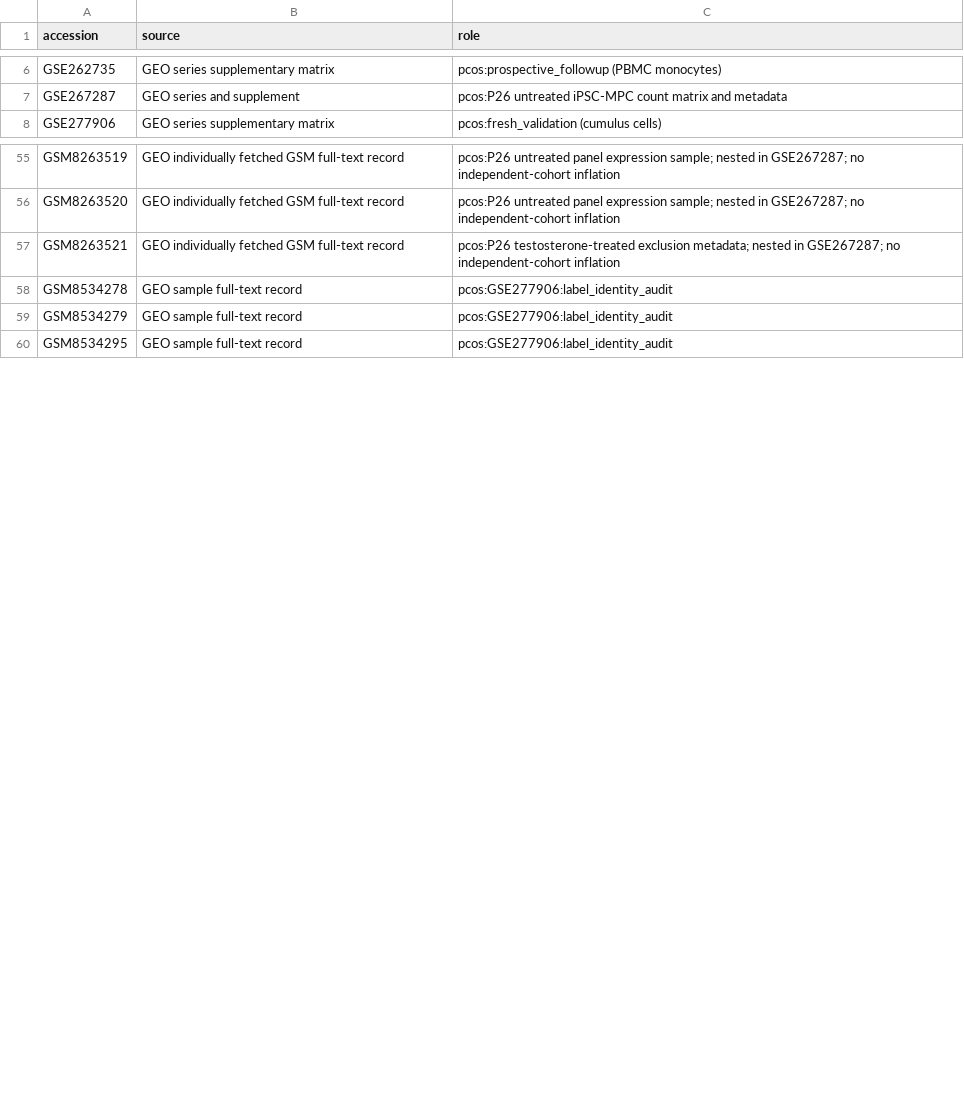
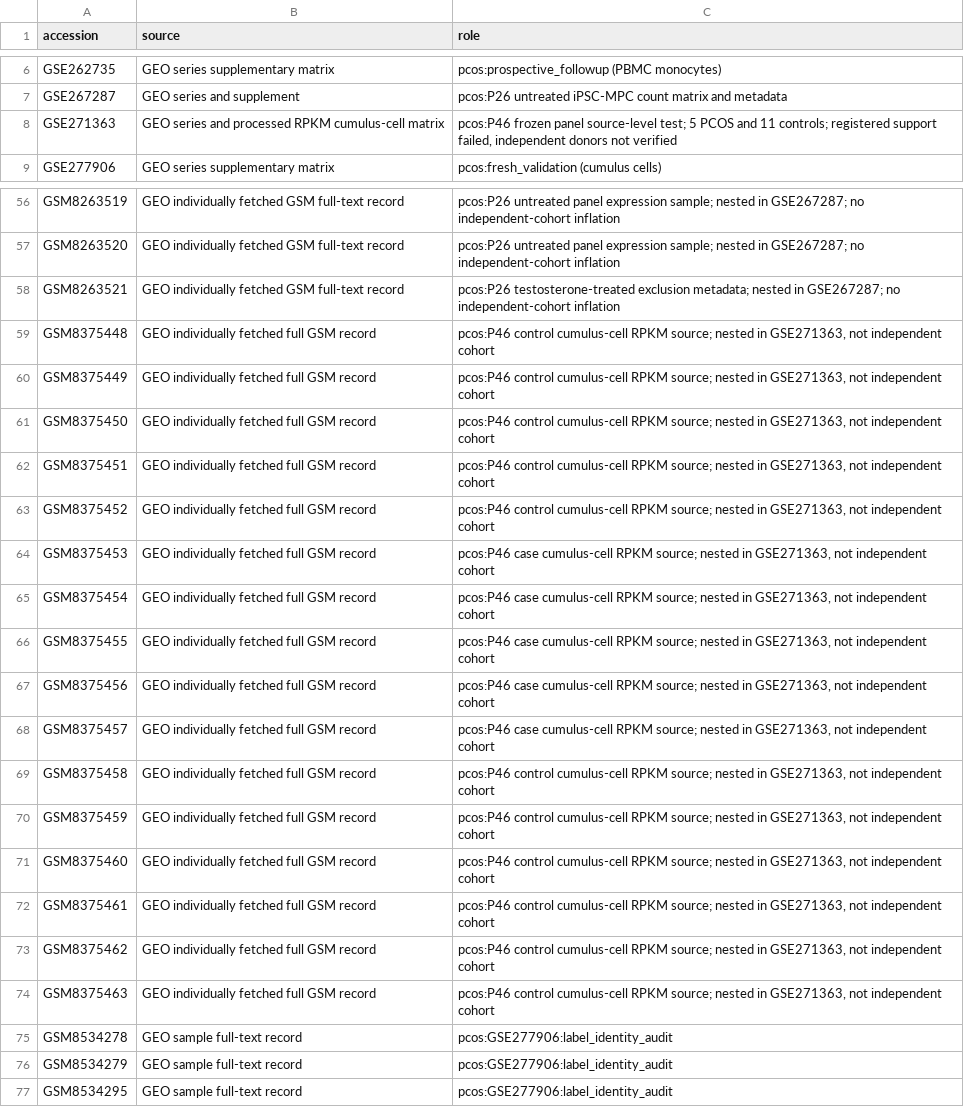
Before and after one commit to uditakankananonononono/mega27-25-pcos-biomarkers, a CSV file: results/disease_tagged_accession_manifest.csv, drawn as a sheet; only a part is shown, gaps mark what is left out.

Commit message:
Integrate registered negative P46 cumulus test into PCOS project

```diff
--- a/results/disease_tagged_accession_manifest.csv
+++ b/results/disease_tagged_accession_manifest.csv
@@ -7,2 +7,3 @@ GSE262735,GEO series supplementary matrix,pcos:prospective_followup (PBMC monocy
 GSE267287,GEO series and supplement,pcos:P26 untreated iPSC-MPC count matrix and metadata
+GSE271363,GEO series and processed RPKM cumulus-cell matrix,"pcos:P46 frozen panel source-level test; 5 PCOS and 11 controls; registered support failed, independent donors not verified"
 GSE277906,GEO series supplementary matrix,pcos:fresh_validation (cumulus cells)
@@ -57,2 +58,18 @@ GSM8263520,GEO individually fetched GSM full-text record,pcos:P26 untreated pane
 GSM8263521,GEO individually fetched GSM full-text record,pcos:P26 testosterone-treated exclusion metadata; nested in GSE267287; no independent-cohort inflation
+GSM8375448,GEO individually fetched full GSM record,"pcos:P46 control cumulus-cell RPKM source; nested in GSE271363, not independent cohort"
+GSM8375449,GEO individually fetched full GSM record,"pcos:P46 control cumulus-cell RPKM source; nested in GSE271363, not independent cohort"
+GSM8375450,GEO individually fetched full GSM record,"pcos:P46 control cumulus-cell RPKM source; nested in GSE271363, not independent cohort"
+GSM8375451,GEO individually fetched full GSM record,"pcos:P46 control cumulus-cell RPKM source; nested in GSE271363, not independent cohort"
+GSM8375452,GEO individually fetched full GSM record,"pcos:P46 control cumulus-cell RPKM source; nested in GSE271363, not independent cohort"
+GSM8375453,GEO individually fetched full GSM record,"pcos:P46 case cumulus-cell RPKM source; nested in GSE271363, not independent cohort"
+GSM8375454,GEO individually fetched full GSM record,"pcos:P46 case cumulus-cell RPKM source; nested in GSE271363, not independent cohort"
+GSM8375455,GEO individually fetched full GSM record,"pcos:P46 case cumulus-cell RPKM source; nested in GSE271363, not independent cohort"
+GSM8375456,GEO individually fetched full GSM record,"pcos:P46 case cumulus-cell RPKM source; nested in GSE271363, not independent cohort"
+GSM8375457,GEO individually fetched full GSM record,"pcos:P46 case cumulus-cell RPKM source; nested in GSE271363, not independent cohort"
+GSM8375458,GEO individually fetched full GSM record,"pcos:P46 control cumulus-cell RPKM source; nested in GSE271363, not independent cohort"
+GSM8375459,GEO individually fetched full GSM record,"pcos:P46 control cumulus-cell RPKM source; nested in GSE271363, not independent cohort"
+GSM8375460,GEO individually fetched full GSM record,"pcos:P46 control cumulus-cell RPKM source; nested in GSE271363, not independent cohort"
+GSM8375461,GEO individually fetched full GSM record,"pcos:P46 control cumulus-cell RPKM source; nested in GSE271363, not independent cohort"
+GSM8375462,GEO individually fetched full GSM record,"pcos:P46 control cumulus-cell RPKM source; nested in GSE271363, not independent cohort"
+GSM8375463,GEO individually fetched full GSM record,"pcos:P46 control cumulus-cell RPKM source; nested in GSE271363, not independent cohort"
 GSM8534278,GEO sample full-text record,pcos:GSE277906:label_identity_audit
```
Also changed, not shown: 28 other files.
